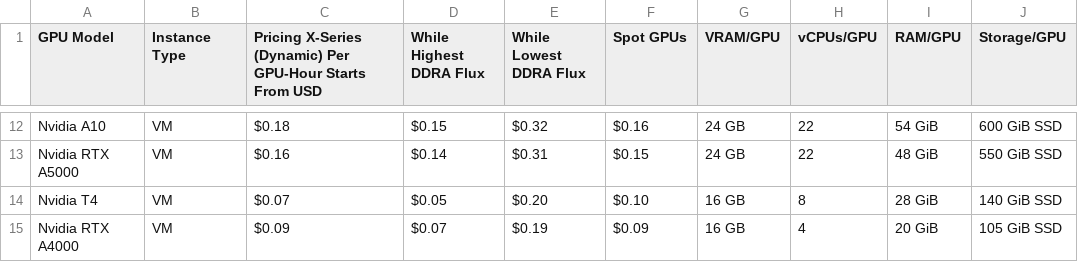
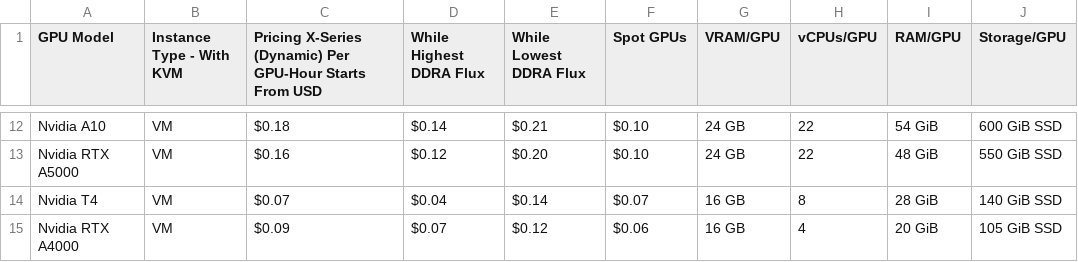
Before and after one commit to DATAOORTS/pricing, a CSV file: pricing_x_series.csv, drawn as a sheet; only a part is shown, gaps mark what is left out; the diff covers the shown part only; the diff names each change by its address in the sheet, - before the commit and + after, or states it on an @@ line.

```diff
--- a/pricing_x_series.csv
+++ b/pricing_x_series.csv
-B1: Instance Type
+B1: Instance Type - With KVM
-D12 (While Highest DDRA Flux): $0.15
+D12 (While Highest DDRA Flux): $0.14
-E12 (While Lowest DDRA Flux): $0.32
+E12 (While Lowest DDRA Flux): $0.21
-F12 (Spot GPUs): $0.16
+F12 (Spot GPUs): $0.10
-D13 (While Highest DDRA Flux): $0.14
+D13 (While Highest DDRA Flux): $0.12
-E13 (While Lowest DDRA Flux): $0.31
+E13 (While Lowest DDRA Flux): $0.20
-F13 (Spot GPUs): $0.15
+F13 (Spot GPUs): $0.10
-D14 (While Highest DDRA Flux): $0.05
+D14 (While Highest DDRA Flux): $0.04
-E14 (While Lowest DDRA Flux): $0.20
+E14 (While Lowest DDRA Flux): $0.14
-F14 (Spot GPUs): $0.10
+F14 (Spot GPUs): $0.07
-E15 (While Lowest DDRA Flux): $0.19
+E15 (While Lowest DDRA Flux): $0.12
-F15 (Spot GPUs): $0.09
+F15 (Spot GPUs): $0.06
```
Also changed, not shown: 32 edited cells elsewhere in this file.
